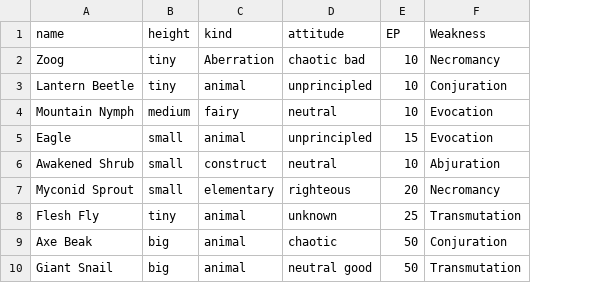
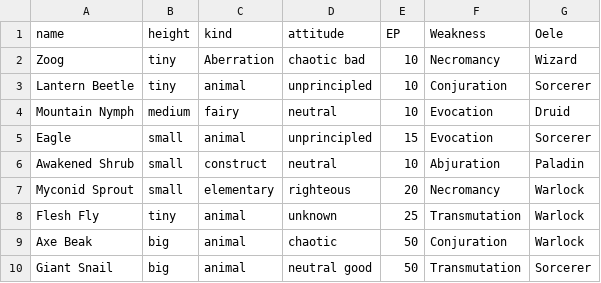
Before and after one commit to summeflunder/DnD, a CSV file: monsters.csv, drawn as a sheet; only a part is shown; the diff names each change by its address in the sheet, - before the commit and + after, or states it on an @@ line.

Commit message:
Update monsters.csv

```diff
--- a/monsters.csv
+++ b/monsters.csv
+column G (Oele), rows 2-10: Wizard | Sorcerer | Druid | Sorcerer | Paladin | Warlock | Warlock | Warlock | Sorcerer
```
